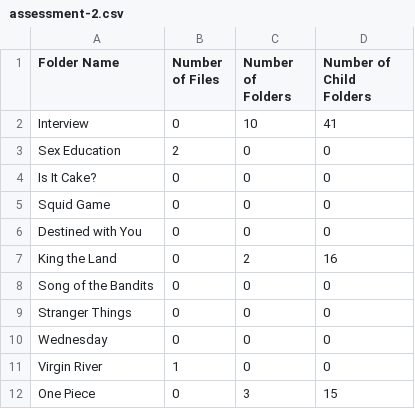
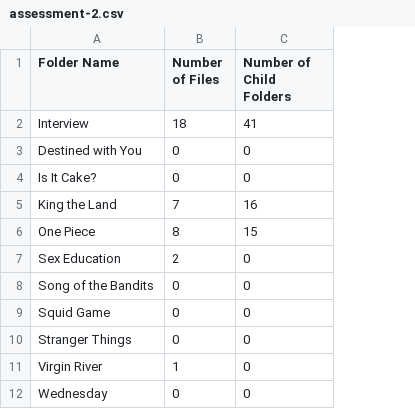
Before and after one commit to nitsuah/gcp, a CSV file: outputs/assessment-2.csv, drawn as a sheet; removed rows and columns are numbered as before the commit, all else as after; the diff names each change by its address in the sheet, - before the commit and + after, or states it on an @@ line.

```diff
--- a/outputs/assessment-2.csv
+++ b/outputs/assessment-2.csv
-column C (Number of Folders), rows 2-3: 10 | 0; row 5: 0; rows 9-10: 0 | 0
-B2 (Number of Files): 0
+B2 (Number of Files): 18
@@ row 6 moved to row 3: Destined with You @@
+row 5: King the Land | 7 | 16
+row 6: One Piece | 8 | 15
-row 7: King the Land | 0 | 2 | 16
-row 12: One Piece | 0 | 3 | 15
```
Also changed, not shown: outputs/assessment-3.csv, 3 other files.
